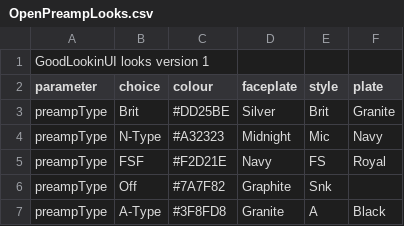
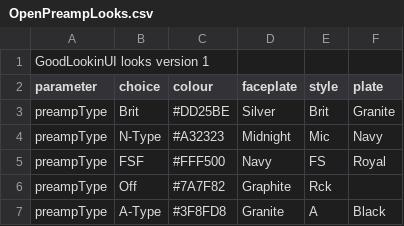
Before and after one commit to MistaMin/OpenPreamp, a CSV file: Designs/OpenPreampLooks.csv, drawn as a sheet.

```diff
--- a/Designs/OpenPreampLooks.csv
+++ b/Designs/OpenPreampLooks.csv
@@ -4,4 +4,4 @@ parameter,choice,colour,faceplate,style,plate
 "preampType","N-Type","#A32323","Midnight","Mic","Navy"
-"preampType","FSF","#F2D21E","Navy","FS","Royal"
-"preampType","Off","#7A7F82","Graphite","Snk",""
+"preampType","FSF","#FFF500","Navy","FS","Royal"
+"preampType","Off","#7A7F82","Graphite","Rck",""
 "preampType","A-Type","#3F8FD8","Granite","A","Black"
```
Also changed, not shown: Designs/OpenPreampKnobs.csv, 32 other files.
